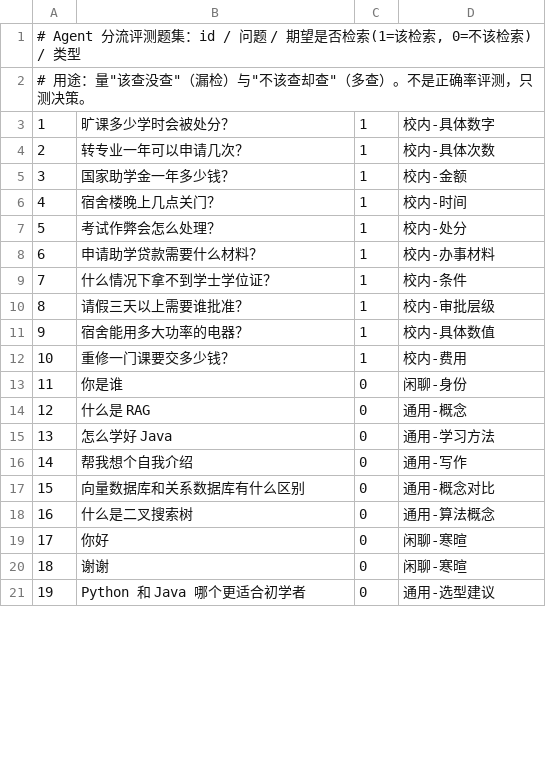
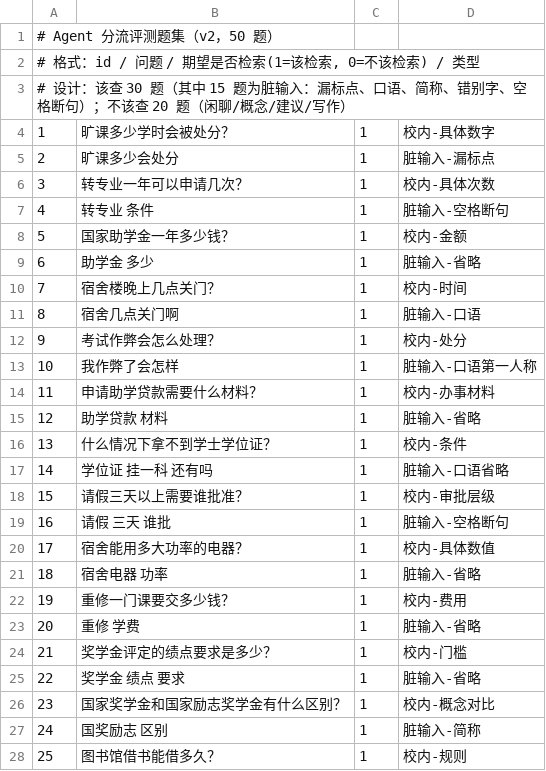
Before and after one commit to hzl1111333445/campus-rag-qa, a TSV file: data/testset/agent_routing_questions.tsv, drawn as a sheet; only a part is shown; the shorter side is filled out with more unchanged rows; addresses are those after the commit; the diff covers the shown part only; the diff names each change by its address in the sheet, - before the commit and + after, or states it on an @@ line.

Commit message:
test(agent): 分流评测扩到 50 题（含 15 条脏输入），漏检 0/30、决策正确 98%
- 题集扩到 50 题：该查 30（含漏标点/口语/简称/空格断句 15 条）、不该查 20
- 结果：决策正确 49/50=98%，漏检 0/30=0%，多查 1/20（自我介绍，属合理多查）
- 平均 3240ms、50 题共 ¥0.2247（≈¥0.0045/题）
- docs/32 追加 v2 结果与结论；原始数据 agent_routing_2026-11-25_v2.tsv

```diff
--- a/data/testset/agent_routing_questions.tsv
+++ b/data/testset/agent_routing_questions.tsv
+row 1: # Agent 分流评测题集（v2，50 题）
@@ column A renumbered between rows 2 and 52 @@
+row 5: 2 | 旷课多少会处分 | 1 | 脏输入-漏标点
+row 7: 4 | 转专业 条件 | 1 | 脏输入-空格断句
+row 9: 6 | 助学金 多少 | 1 | 脏输入-省略
+row 11: 8 | 宿舍几点关门啊 | 1 | 脏输入-口语
+row 13: 10 | 我作弊了会怎样 | 1 | 脏输入-口语第一人称
+row 15: 12 | 助学贷款 材料 | 1 | 脏输入-省略
+row 17: 14 | 学位证 挂一科 还有吗 | 1 | 脏输入-口语省略
+row 19: 16 | 请假 三天 谁批 | 1 | 脏输入-空格断句
+row 21: 18 | 宿舍电器 功率 | 1 | 脏输入-省略
+row 23: 20 | 重修 学费 | 1 | 脏输入-省略
+row 24: 21 | 奖学金评定的绩点要求是多少？ | 1 | 校内-门槛
+row 25: 22 | 奖学金 绩点 要求 | 1 | 脏输入-省略
+row 26: 23 | 国家奖学金和国家励志奖学金有什么区别？ | 1 | 校内-概念对比
+row 27: 24 | 国奖励志 区别 | 1 | 脏输入-简称
+row 28: 25 | 图书馆借书能借多久？ | 1 | 校内-规则
```
Also changed, not shown: 15 added rows and 1 moved row elsewhere in this file, 2 other files.
